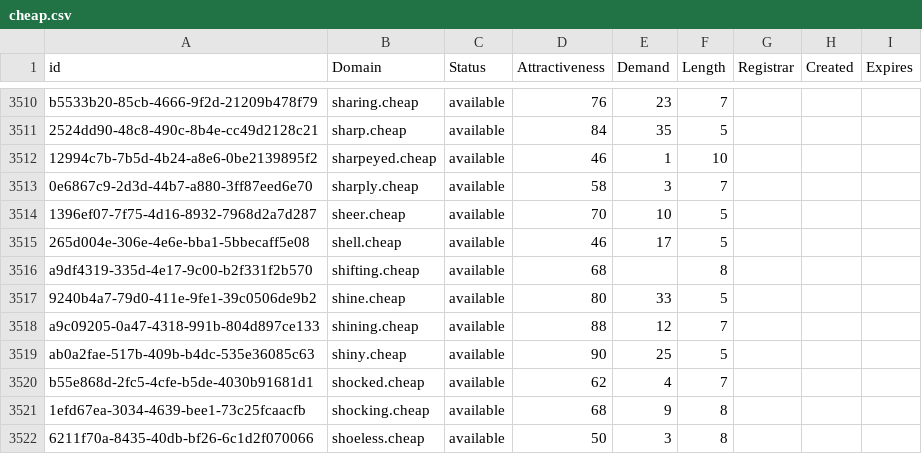
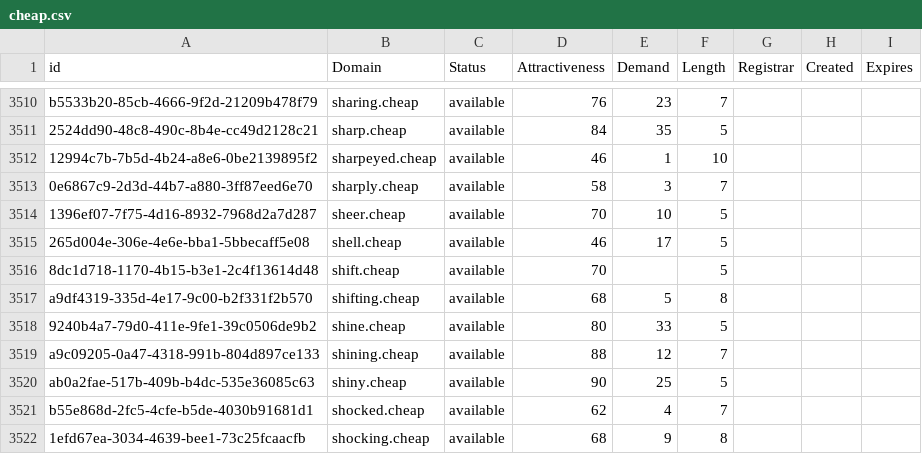
Before and after one commit to UniqueDomains/cheap-oneword-domains, a CSV file: cheap.csv, drawn as a sheet; only a part is shown, gaps mark what is left out; the shorter side is filled out with more unchanged rows.

Commit message:
Domains update

```diff
--- a/cheap.csv
+++ b/cheap.csv
@@ -3515,3 +3515,4 @@ b5533b20-85cb-4666-9f2d-21209b478f79,sharing.cheap,available,76,23,7,,,
 265d004e-306e-4e6e-bba1-5bbecaff5e08,shell.cheap,available,46,17,5,,,
-a9df4319-335d-4e17-9c00-b2f331f2b570,shifting.cheap,available,68,,8,,,
+8dc1d718-1170-4b15-b3e1-2c4f13614d48,shift.cheap,available,70,,5,,,
+a9df4319-335d-4e17-9c00-b2f331f2b570,shifting.cheap,available,68,5,8,,,
 9240b4a7-79d0-411e-9fe1-39c0506de9b2,shine.cheap,available,80,33,5,,,
```
Also changed, not shown: 2 other files.
